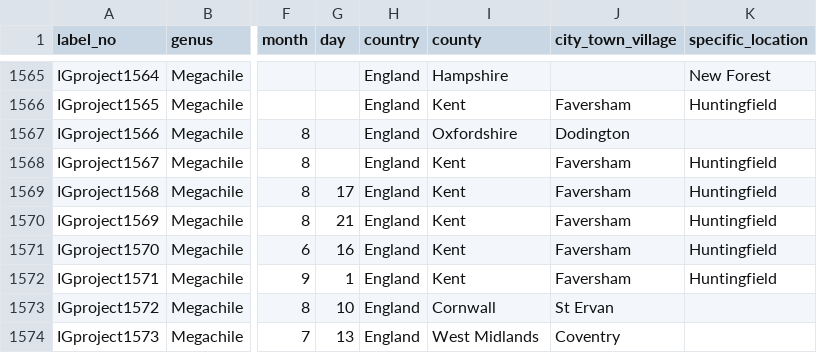
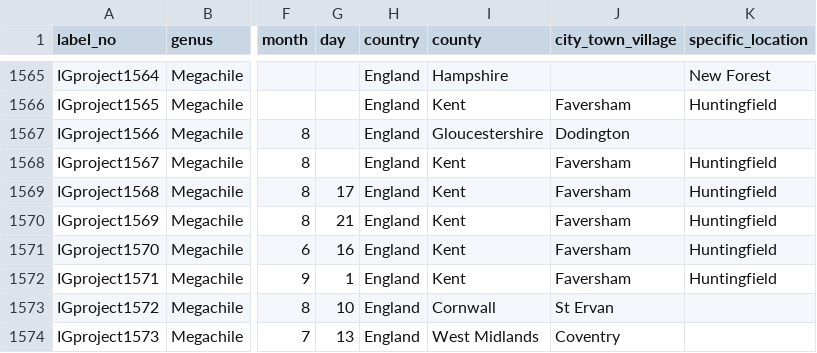
Before and after one commit to S1ZG/Museum-Bees-MBiol, a CSV file: Data/26_04_26_bees_raw.csv, drawn as a sheet; only a part is shown, gaps mark what is left out; the diff names each change by its address in the sheet, - before the commit and + after, or states it on an @@ line.

```diff
--- a/Data/26_04_26_bees_raw.csv
+++ b/Data/26_04_26_bees_raw.csv
-I1567 (county): Oxfordshire
+I1567 (county): Gloucestershire
```
Also changed, not shown: Data/Reference tables/locations_lat_long.csv, 15 other files.
